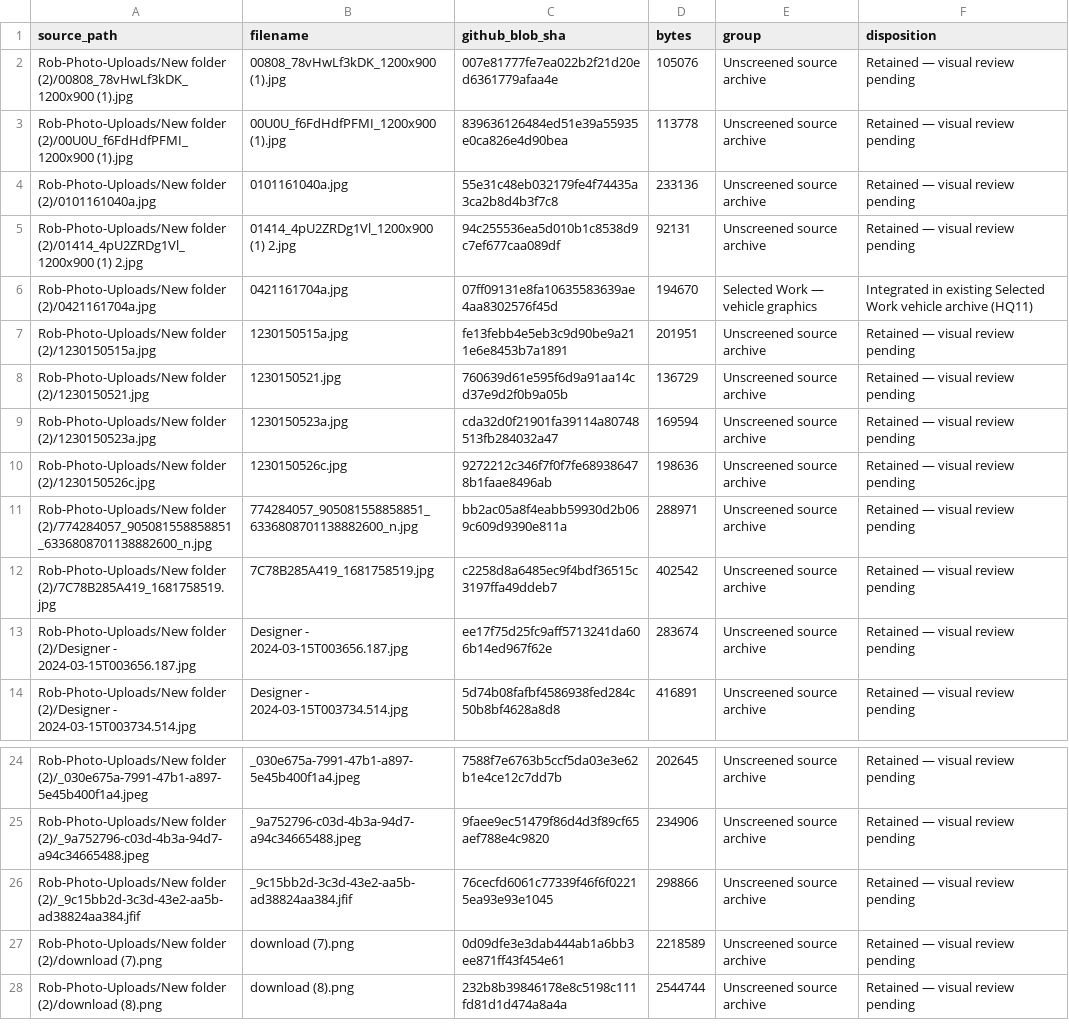
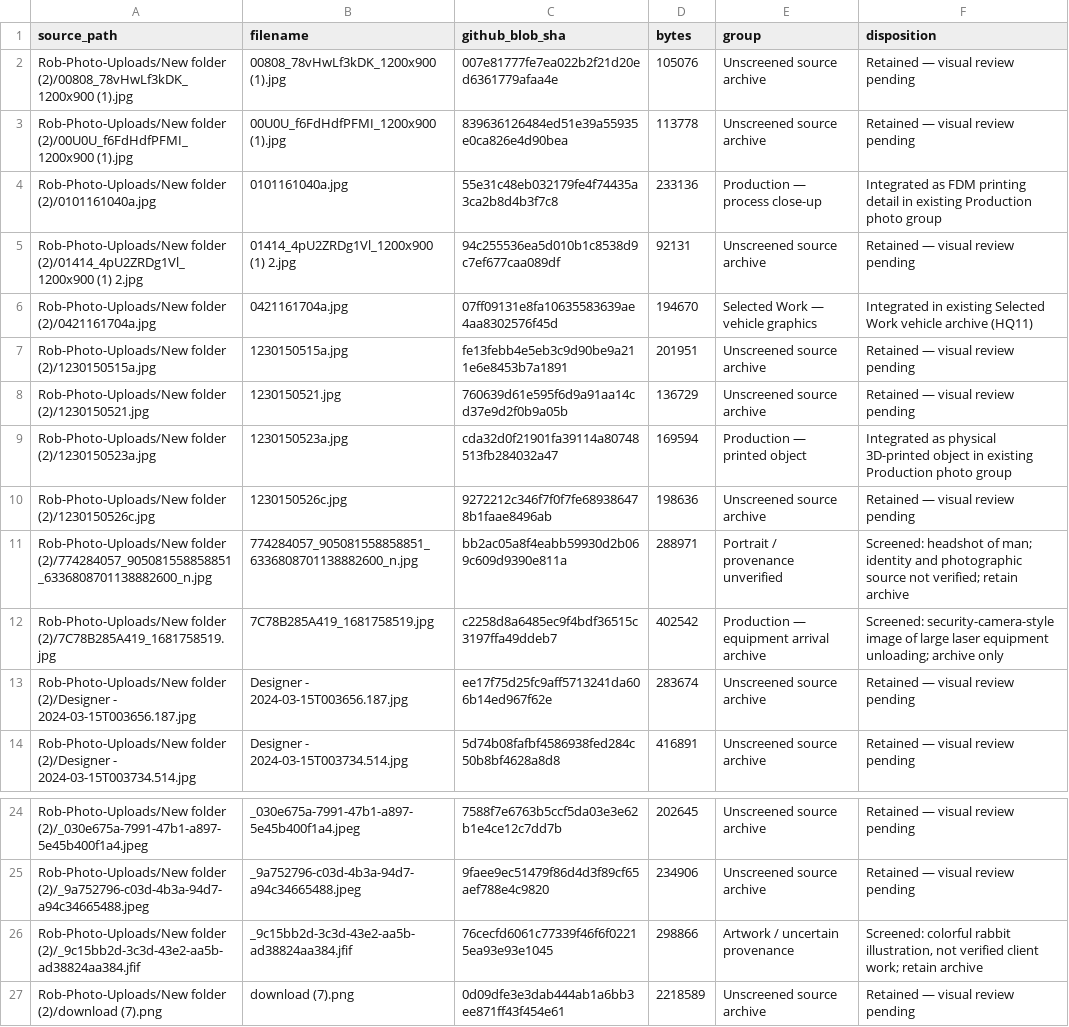
Before and after one commit to RobertRiley253/RobertRiley253.github.io, a CSV file: portfolio-dev/audit/HQ11_INCOMING_PHOTO_PLACEMENT_LEDGER_2026-11-14.csv, drawn as a sheet; only a part is shown, gaps mark what is left out; the shorter side is filled out with more unchanged rows.

Commit message:
HQ11: Record additive manufacturing placements and screened unplaced-image dispositions

```diff
--- a/portfolio-dev/audit/HQ11_INCOMING_PHOTO_PLACEMENT_LEDGER_2026-11-14.csv
+++ b/portfolio-dev/audit/HQ11_INCOMING_PHOTO_PLACEMENT_LEDGER_2026-11-14.csv
@@ -3,3 +3,3 @@ source_path,filename,github_blob_sha,bytes,group,disposition
 "Rob-Photo-Uploads/New folder (2)/00U0U_f6FdHdfPFMI_1200x900 (1).jpg","00U0U_f6FdHdfPFMI_1200x900 (1).jpg","839636126484ed51e39a55935e0ca826e4d90bea","113778","Unscreened source archive","Retained — visual review pending"
-"Rob-Photo-Uploads/New folder (2)/0101161040a.jpg","0101161040a.jpg","55e31c48eb032179fe4f74435a3ca2b8d4b3f7c8","233136","Unscreened source archive","Retained — visual review pending"
+"Rob-Photo-Uploads/New folder (2)/0101161040a.jpg","0101161040a.jpg","55e31c48eb032179fe4f74435a3ca2b8d4b3f7c8","233136","Production — process close-up","Integrated as FDM printing detail in existing Production photo group"
 "Rob-Photo-Uploads/New folder (2)/01414_4pU2ZRDg1Vl_1200x900 (1) 2.jpg","01414_4pU2ZRDg1Vl_1200x900 (1) 2.jpg","94c255536ea5d010b1c8538d9c7ef677caa089df","92131","Unscreened source archive","Retained — visual review pending"
@@ -8,6 +8,6 @@ source_path,filename,github_blob_sha,bytes,group,disposition
 "Rob-Photo-Uploads/New folder (2)/1230150521.jpg","1230150521.jpg","760639d61e595f6d9a91aa14cd37e9d2f0b9a05b","136729","Unscreened source archive","Retained — visual review pending"
-"Rob-Photo-Uploads/New folder (2)/1230150523a.jpg","1230150523a.jpg","cda32d0f21901fa39114a80748513fb284032a47","169594","Unscreened source archive","Retained — visual review pending"
+"Rob-Photo-Uploads/New folder (2)/1230150523a.jpg","1230150523a.jpg","cda32d0f21901fa39114a80748513fb284032a47","169594","Production — printed object","Integrated as physical 3D-printed object in existing Production photo group"
 "Rob-Photo-Uploads/New folder (2)/1230150526c.jpg","1230150526c.jpg","9272212c346f7f0f7fe689386478b1faae8496ab","198636","Unscreened source archive","Retained — visual review pending"
-"Rob-Photo-Uploads/New folder (2)/774284057_905081558858851_6336808701138882600_n.jpg","774284057_905081558858851_6336808701138882600_n.jpg","bb2ac05a8f4eabb59930d2b069c609d9390e811a","288971","Unscreened source archive","Retained — visual review pending"
-"Rob-Photo-Uploads/New folder (2)/7C78B285A419_1681758519.jpg","7C78B285A419_1681758519.jpg","c2258d8a6485ec9f4bdf36515c3197ffa49ddeb7","402542","Unscreened source archive","Retained — visual review pending"
+"Rob-Photo-Uploads/New folder (2)/774284057_905081558858851_6336808701138882600_n.jpg","774284057_905081558858851_6336808701138882600_n.jpg","bb2ac05a8f4eabb59930d2b069c609d9390e811a","288971","Portrait / provenance unverified","Screened: headshot of man; identity and photographic source not verified; retain archive"
+"Rob-Photo-Uploads/New folder (2)/7C78B285A419_1681758519.jpg","7C78B285A419_1681758519.jpg","c2258d8a6485ec9f4bdf36515c3197ffa49ddeb7","402542","Production — equipment arrival archive","Screened: security-camera-style image of large laser equipment unloading; archive only"
 "Rob-Photo-Uploads/New folder (2)/Designer - 2024-03-15T003656.187.jpg","Designer - 2024-03-15T003656.187.jpg","ee17f75d25fc9aff5713241da606b14ed967f62e","283674","Unscreened source archive","Retained — visual review pending"
@@ -25,3 +25,3 @@ source_path,filename,github_blob_sha,bytes,group,disposition
 "Rob-Photo-Uploads/New folder (2)/_9a752796-c03d-4b3a-94d7-a94c34665488.jpeg","_9a752796-c03d-4b3a-94d7-a94c34665488.jpeg","9faee9ec51479f86d4d3f89cf65aef788e4c9820","234906","Unscreened source archive","Retained — visual review pending"
-"Rob-Photo-Uploads/New folder (2)/_9c15bb2d-3c3d-43e2-aa5b-ad38824aa384.jfif","_9c15bb2d-3c3d-43e2-aa5b-ad38824aa384.jfif","76cecfd6061c77339f46f6f02215ea93e93e1045","298866","Unscreened source archive","Retained — visual review pending"
+"Rob-Photo-Uploads/New folder (2)/_9c15bb2d-3c3d-43e2-aa5b-ad38824aa384.jfif","_9c15bb2d-3c3d-43e2-aa5b-ad38824aa384.jfif","76cecfd6061c77339f46f6f02215ea93e93e1045","298866","Artwork / uncertain provenance","Screened: colorful rabbit illustration, not verified client work; retain archive"
 "Rob-Photo-Uploads/New folder (2)/download (7).png","download (7).png","0d09dfe3e3dab444ab1a6bb3ee871ff43f454e61","2218589","Unscreened source archive","Retained — visual review pending"
```
